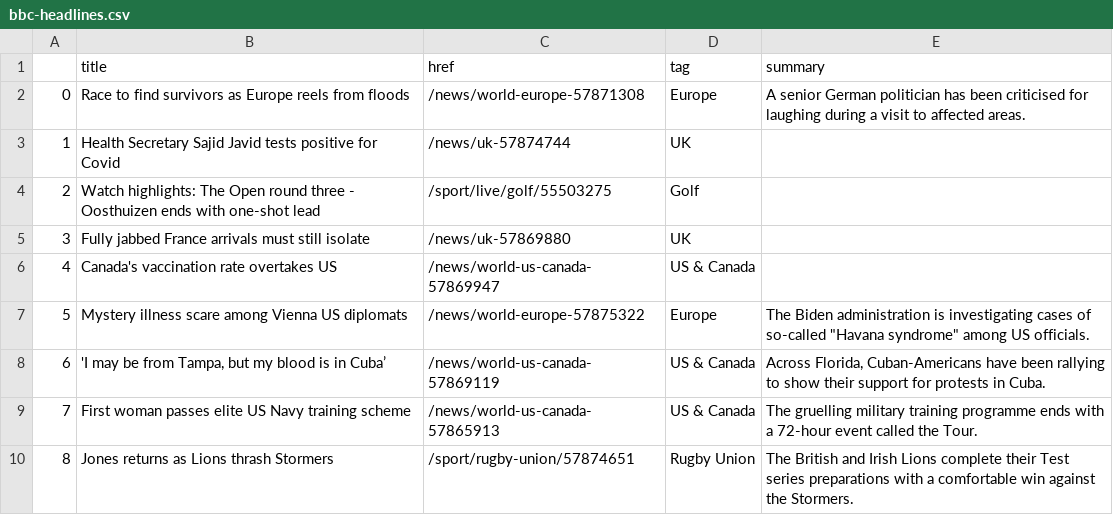
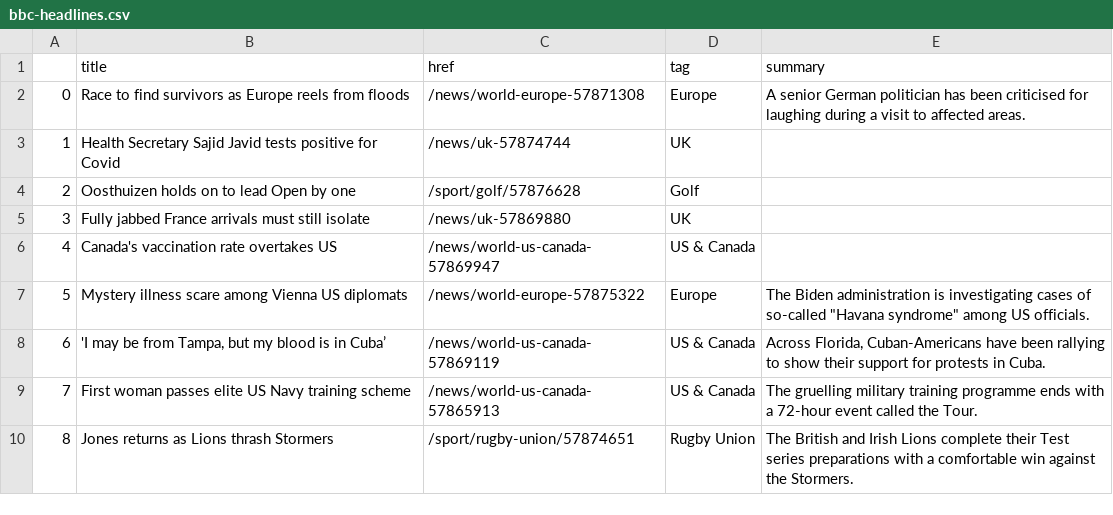
Before and after one commit to bronna/auto-scraper, a CSV file: bbc-headlines.csv, drawn as a sheet; only a part is shown.

```diff
--- a/bbc-headlines.csv
+++ b/bbc-headlines.csv
@@ -3,3 +3,3 @@
 1,Health Secretary Sajid Javid tests positive for Covid,/news/uk-57874744,UK,
-2,Watch highlights: The Open round three - Oosthuizen ends with one-shot lead,/sport/live/golf/55503275,Golf,
+2,Oosthuizen holds on to lead Open by one,/sport/golf/57876628,Golf,
 3,Fully jabbed France arrivals must still isolate,/news/uk-57869880,UK,
```
